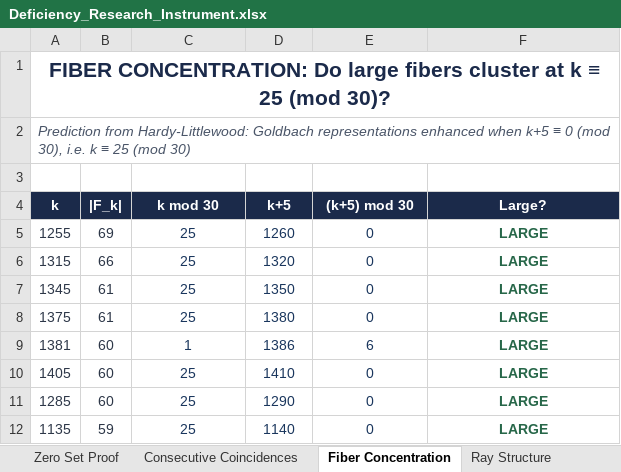
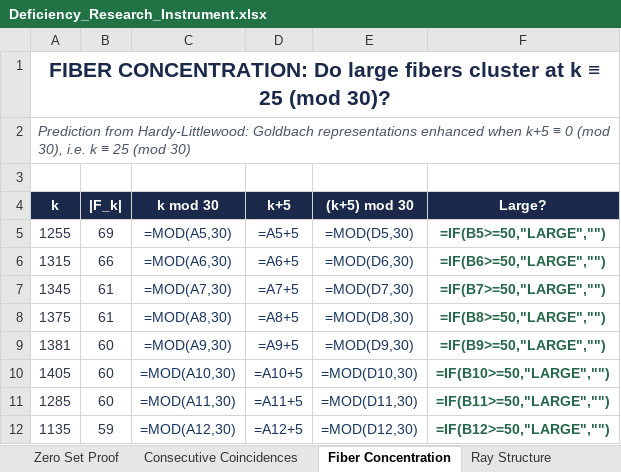
Before and after one commit to enimga036197/deficiency-function-proofs, an Excel workbook: Deficiency_Research_Instrument.xlsx, sheet Fiber Concentration, drawn as a sheet; only a part is shown; values as stored, in another font and other column widths than the file's, no borders; formulas without a stored value are shown as written; conditional formats not drawn; the diff covers the shown part only; the diff names each change by its address in the sheet, - before the commit and + after, or states it on an @@ line.

```diff
--- a/Deficiency_Research_Instrument.xlsx (sheet Fiber Concentration)
+++ b/Deficiency_Research_Instrument.xlsx (sheet Fiber Concentration)
-C5 (k mod 30): 25
+C5 (k mod 30): =MOD(A5,30)
-D5 (k+5): 1260
+D5 (k+5): =A5+5
-E5 ((k+5) mod 30): 0
+E5 ((k+5) mod 30): =MOD(D5,30)
-F5 (Large?): LARGE
+F5 (Large?): =IF(B5>=50,"LARGE","")
-C6 (k mod 30): 25
+C6 (k mod 30): =MOD(A6,30)
-D6 (k+5): 1320
+D6 (k+5): =A6+5
-E6 ((k+5) mod 30): 0
+E6 ((k+5) mod 30): =MOD(D6,30)
-F6 (Large?): LARGE
+F6 (Large?): =IF(B6>=50,"LARGE","")
-C7 (k mod 30): 25
+C7 (k mod 30): =MOD(A7,30)
-D7 (k+5): 1350
+D7 (k+5): =A7+5
-E7 ((k+5) mod 30): 0
+E7 ((k+5) mod 30): =MOD(D7,30)
-F7 (Large?): LARGE
+F7 (Large?): =IF(B7>=50,"LARGE","")
-C8 (k mod 30): 25
+C8 (k mod 30): =MOD(A8,30)
-D8 (k+5): 1380
+D8 (k+5): =A8+5
-E8 ((k+5) mod 30): 0
+E8 ((k+5) mod 30): =MOD(D8,30)
-F8 (Large?): LARGE
+F8 (Large?): =IF(B8>=50,"LARGE","")
-C9 (k mod 30): 1
+C9 (k mod 30): =MOD(A9,30)
-D9 (k+5): 1386
+D9 (k+5): =A9+5
-E9 ((k+5) mod 30): 6
+E9 ((k+5) mod 30): =MOD(D9,30)
-F9 (Large?): LARGE
+F9 (Large?): =IF(B9>=50,"LARGE","")
-C10 (k mod 30): 25
+C10 (k mod 30): =MOD(A10,30)
-D10 (k+5): 1410
+D10 (k+5): =A10+5
-E10 ((k+5) mod 30): 0
+E10 ((k+5) mod 30): =MOD(D10,30)
-F10 (Large?): LARGE
+F10 (Large?): =IF(B10>=50,"LARGE","")
-C11 (k mod 30): 25
+C11 (k mod 30): =MOD(A11,30)
-D11 (k+5): 1290
+D11 (k+5): =A11+5
-E11 ((k+5) mod 30): 0
+E11 ((k+5) mod 30): =MOD(D11,30)
-F11 (Large?): LARGE
+F11 (Large?): =IF(B11>=50,"LARGE","")
-C12 (k mod 30): 25
+C12 (k mod 30): =MOD(A12,30)
-D12 (k+5): 1140
+D12 (k+5): =A12+5
-E12 ((k+5) mod 30): 0
+E12 ((k+5) mod 30): =MOD(D12,30)
-F12 (Large?): LARGE
+F12 (Large?): =IF(B12>=50,"LARGE","")
```
Also changed, not shown: 772 edited cells elsewhere in this sheet, sheet Neural Substrate, sheet Computation Engine, sheet Parity Theorem, sheet Phase Transition, sheet SPARC Galaxy Analysis, sheet GCD-Projection, 2 more sheets, charts or pictures, 1 other file.
